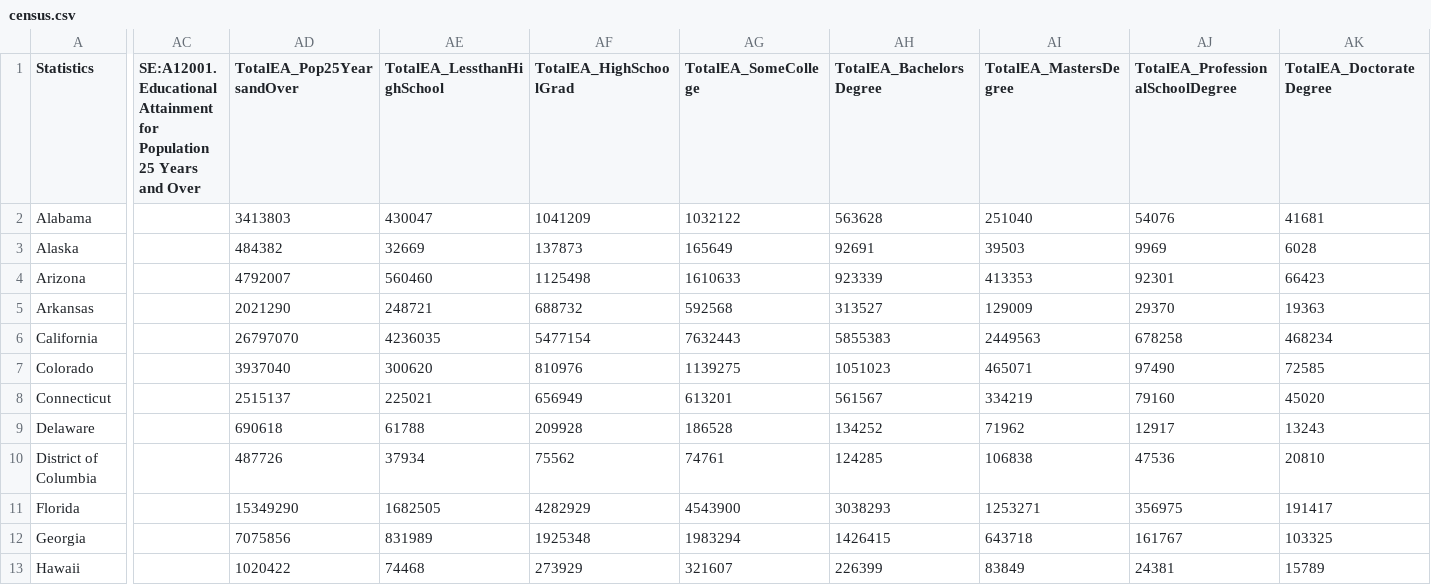
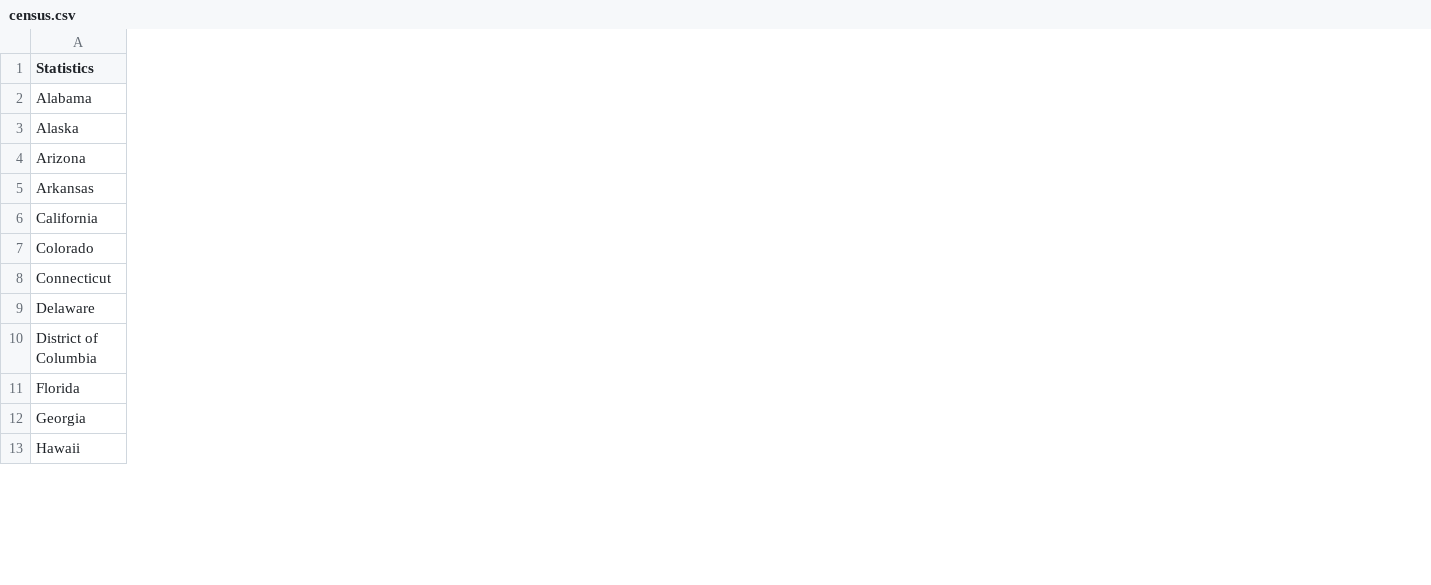
Before and after one commit to 550tealeaves/Interactive-Data-Vis-Spring2023, a CSV file: data/census.csv, drawn as a sheet; only a part is shown, gaps mark what is left out; removed rows and columns are numbered as before the commit, all else as after; the diff covers the shown part only; the diff names each change by its address in the sheet, - before the commit and + after, or states it on an @@ line.

Commit message:
updated the census files and reuploaded them
added occupational data per sex

```diff
--- a/data/census.csv
+++ b/data/census.csv
-column AC, row 1: SE:A12001. Educational Attainment for Population 25 Years and Over
-column AD (TotalEA_Pop25YearsandOver), rows 2-13: 3413803 | 484382 | 4792007 | 2021290 | 26797070 | 3937040 | 2515137 | 690618 | 487726 | 15349290 | 7075856 | 1020422
-column AE (TotalEA_LessthanHighSchool), rows 2-13: 430047 | 32669 | 560460 | 248721 | 4236035 | 300620 | 225021 | 61788 | 37934 | 1682505 | 831989 | 74468
-column AF (TotalEA_HighSchoolGrad), rows 2-13: 1041209 | 137873 | 1125498 | 688732 | 5477154 | 810976 | 656949 | 209928 | 75562 | 4282929 | 1925348 | 273929
-column AG (TotalEA_SomeCollege), rows 2-13: 1032122 | 165649 | 1610633 | 592568 | 7632443 | 1139275 | 613201 | 186528 | 74761 | 4543900 | 1983294 | 321607
-column AH (TotalEA_BachelorsDegree), rows 2-13: 563628 | 92691 | 923339 | 313527 | 5855383 | 1051023 | 561567 | 134252 | 124285 | 3038293 | 1426415 | 226399
-column AI (TotalEA_MastersDegree), rows 2-13: 251040 | 39503 | 413353 | 129009 | 2449563 | 465071 | 334219 | 71962 | 106838 | 1253271 | 643718 | 83849
-column AJ (TotalEA_ProfessionalSchoolDegree), rows 2-13: 54076 | 9969 | 92301 | 29370 | 678258 | 97490 | 79160 | 12917 | 47536 | 356975 | 161767 | 24381
-column AK (TotalEA_DoctorateDegree), rows 2-13: 41681 | 6028 | 66423 | 19363 | 468234 | 72585 | 45020 | 13243 | 20810 | 191417 | 103325 | 15789
```
Also changed, not shown: 28 added columns and 8 removed columns elsewhere in this file, data/census_transposed.csv, 2 other files.
